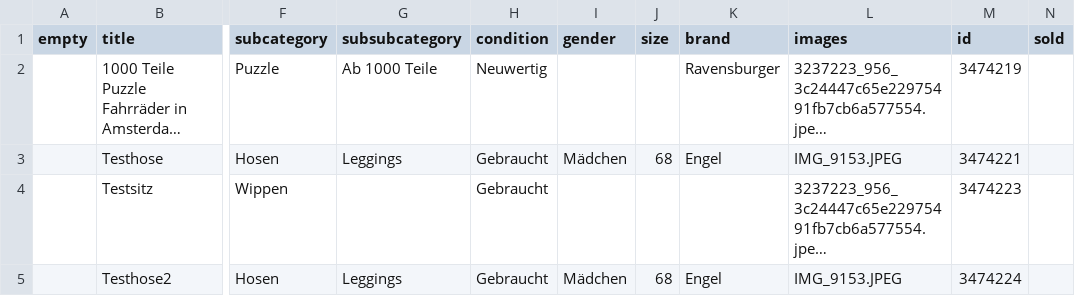
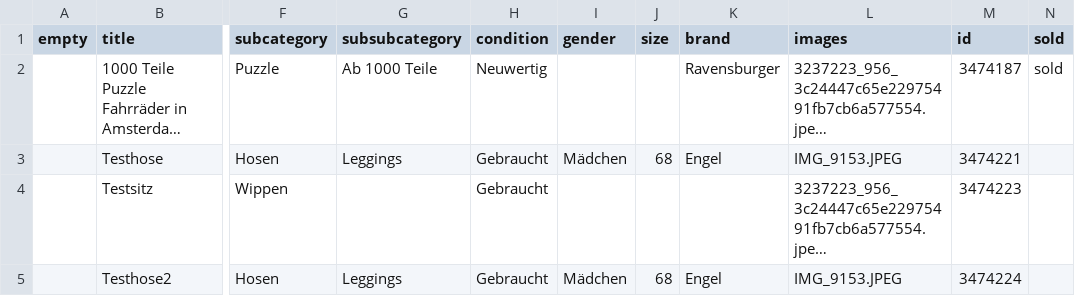
Before and after one commit to harryeffinpotter/kibaza-automator, a CSV file: items.csv, drawn as a sheet; only a part is shown, gaps mark what is left out; long unchanged cells end in …; the diff names each change by its address in the sheet, - before the commit and + after, or states it on an @@ line.

Commit message:
sold_ids are marked as sold in csv

```diff
--- a/items.csv
+++ b/items.csv
-M2 (id): 3474219
+M2 (id): 3474187
-N2 (sold): (empty)
+N2 (sold): sold
```
Also changed, not shown: 1 other file.
